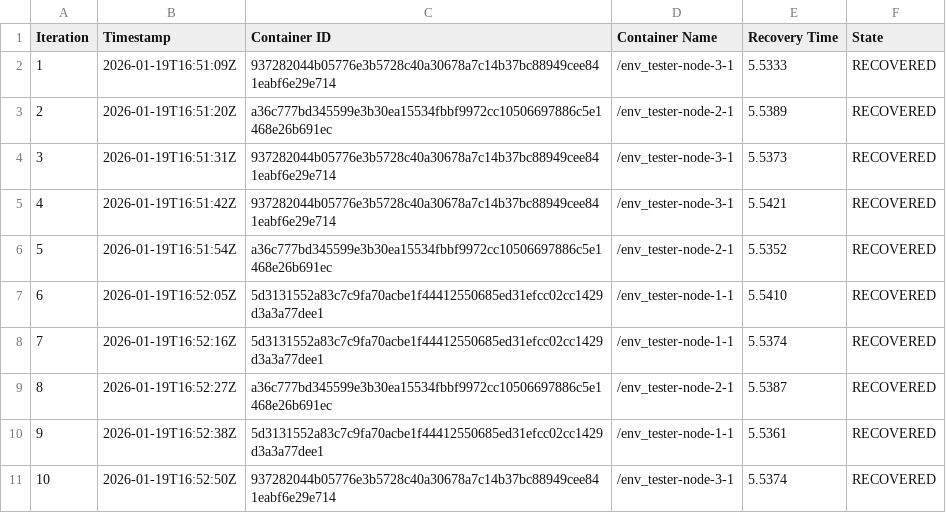
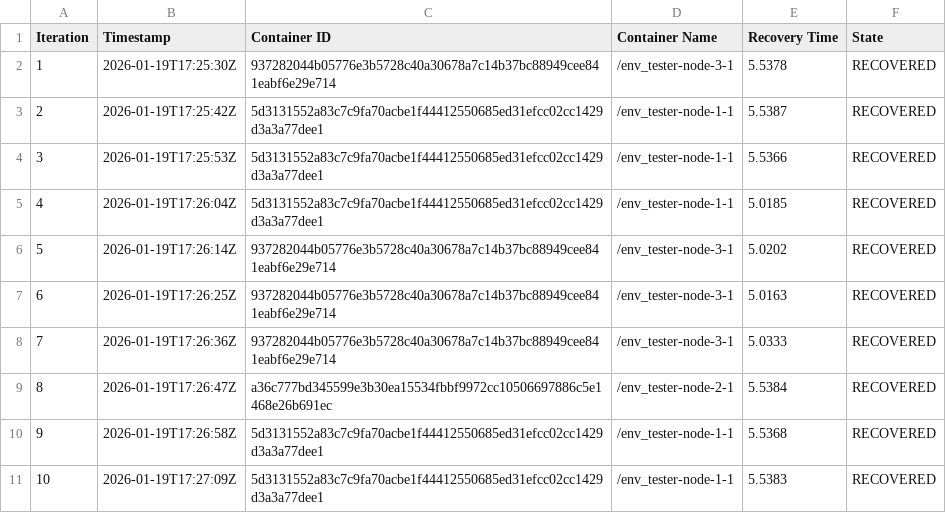
Before and after one commit to brunonsocha/env_tester, a CSV file: env_test_data.csv, drawn as a sheet.

Commit message:
readme done, added a loop to check for live containers first (because the demo would always fail at first)

```diff
--- a/env_test_data.csv
+++ b/env_test_data.csv
@@ -1,11 +1,11 @@
 Iteration,Timestamp,Container ID,Container Name,Recovery Time,State
-1,2026-01-19T16:51:09Z,937282044b05776e3b5728c40a30678a7c14b37bc88949cee841eabf6e29e714,/env_tester-node-3-1,5.5333,RECOVERED
-2,2026-01-19T16:51:20Z,a36c777bd345599e3b30ea15534fbbf9972cc10506697886c5e1468e26b691ec,/env_tester-node-2-1,5.5389,RECOVERED
-3,2026-01-19T16:51:31Z,937282044b05776e3b5728c40a30678a7c14b37bc88949cee841eabf6e29e714,/env_tester-node-3-1,5.5373,RECOVERED
-4,2026-01-19T16:51:42Z,937282044b05776e3b5728c40a30678a7c14b37bc88949cee841eabf6e29e714,/env_tester-node-3-1,5.5421,RECOVERED
-5,2026-01-19T16:51:54Z,a36c777bd345599e3b30ea15534fbbf9972cc10506697886c5e1468e26b691ec,/env_tester-node-2-1,5.5352,RECOVERED
-6,2026-01-19T16:52:05Z,5d3131552a83c7c9fa70acbe1f44412550685ed31efcc02cc1429d3a3a77dee1,/env_tester-node-1-1,5.5410,RECOVERED
-7,2026-01-19T16:52:16Z,5d3131552a83c7c9fa70acbe1f44412550685ed31efcc02cc1429d3a3a77dee1,/env_tester-node-1-1,5.5374,RECOVERED
-8,2026-01-19T16:52:27Z,a36c777bd345599e3b30ea15534fbbf9972cc10506697886c5e1468e26b691ec,/env_tester-node-2-1,5.5387,RECOVERED
-9,2026-01-19T16:52:38Z,5d3131552a83c7c9fa70acbe1f44412550685ed31efcc02cc1429d3a3a77dee1,/env_tester-node-1-1,5.5361,RECOVERED
-10,2026-01-19T16:52:50Z,937282044b05776e3b5728c40a30678a7c14b37bc88949cee841eabf6e29e714,/env_tester-node-3-1,5.5374,RECOVERED
+1,2026-01-19T17:25:30Z,937282044b05776e3b5728c40a30678a7c14b37bc88949cee841eabf6e29e714,/env_tester-node-3-1,5.5378,RECOVERED
+2,2026-01-19T17:25:42Z,5d3131552a83c7c9fa70acbe1f44412550685ed31efcc02cc1429d3a3a77dee1,/env_tester-node-1-1,5.5387,RECOVERED
+3,2026-01-19T17:25:53Z,5d3131552a83c7c9fa70acbe1f44412550685ed31efcc02cc1429d3a3a77dee1,/env_tester-node-1-1,5.5366,RECOVERED
+4,2026-01-19T17:26:04Z,5d3131552a83c7c9fa70acbe1f44412550685ed31efcc02cc1429d3a3a77dee1,/env_tester-node-1-1,5.0185,RECOVERED
+5,2026-01-19T17:26:14Z,937282044b05776e3b5728c40a30678a7c14b37bc88949cee841eabf6e29e714,/env_tester-node-3-1,5.0202,RECOVERED
+6,2026-01-19T17:26:25Z,937282044b05776e3b5728c40a30678a7c14b37bc88949cee841eabf6e29e714,/env_tester-node-3-1,5.0163,RECOVERED
+7,2026-01-19T17:26:36Z,937282044b05776e3b5728c40a30678a7c14b37bc88949cee841eabf6e29e714,/env_tester-node-3-1,5.0333,RECOVERED
+8,2026-01-19T17:26:47Z,a36c777bd345599e3b30ea15534fbbf9972cc10506697886c5e1468e26b691ec,/env_tester-node-2-1,5.5384,RECOVERED
+9,2026-01-19T17:26:58Z,5d3131552a83c7c9fa70acbe1f44412550685ed31efcc02cc1429d3a3a77dee1,/env_tester-node-1-1,5.5368,RECOVERED
+10,2026-01-19T17:27:09Z,5d3131552a83c7c9fa70acbe1f44412550685ed31efcc02cc1429d3a3a77dee1,/env_tester-node-1-1,5.5383,RECOVERED
```
Also changed, not shown: 3 other files.
